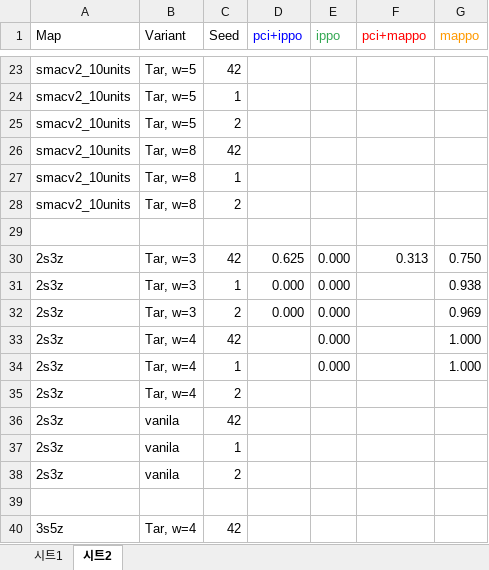
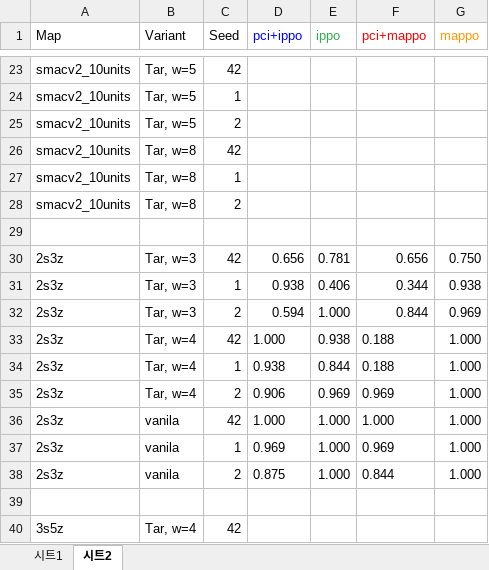
Before and after one commit to chamjinJoo/credit_assign_IRR, an Excel workbook: SMAX_results.xlsx, sheet 시트2, drawn as a sheet; only a part is shown, gaps mark what is left out; values as stored, in another font and other column widths than the file's, no borders; the diff covers the shown part only; the diff names each change by its address in the sheet, - before the commit and + after, or states it on an @@ line.

```diff
--- a/SMAX_results.xlsx (sheet 시트2)
+++ b/SMAX_results.xlsx (sheet 시트2)
-D30 (pci+ippo): 0.625
+D30 (pci+ippo): 0.656
-E30 (ippo): 0.000
+E30 (ippo): 0.781
-F30 (pci+mappo): 0.313
+F30 (pci+mappo): 0.656
-D31 (pci+ippo): 0.000
+D31 (pci+ippo): 0.938
-E31 (ippo): 0.000
+E31 (ippo): 0.406
-F31 (pci+mappo): (empty)
+F31 (pci+mappo): 0.344
-D32 (pci+ippo): 0.000
+D32 (pci+ippo): 0.594
-E32 (ippo): 0.000
+E32 (ippo): 1.000
-F32 (pci+mappo): (empty)
+F32 (pci+mappo): 0.844
-D33 (pci+ippo): (empty)
+D33 (pci+ippo): 1.000
-E33 (ippo): 0.000
+E33 (ippo): 0.938
-F33:F34 (pci+mappo): (empty)
+F33:F34 (pci+mappo): 0.188
-D34 (pci+ippo): (empty)
+D34 (pci+ippo): 0.938
-E34 (ippo): 0.000
+E34 (ippo): 0.844
-D35 (pci+ippo): (empty)
+D35 (pci+ippo): 0.906
-E35 (ippo): (empty)
+E35 (ippo): 0.969
-F35 (pci+mappo): (empty)
+F35 (pci+mappo): 0.969
-G35:G38 (mappo): (empty)
+G35:G38 (mappo): 1.000
-D36 (pci+ippo): (empty)
+D36 (pci+ippo): 1.000
-E36:E38 (ippo): (empty)
+E36:E38 (ippo): 1.000
-F36 (pci+mappo): (empty)
+F36 (pci+mappo): 1.000
-D37 (pci+ippo): (empty)
+D37 (pci+ippo): 0.969
-F37 (pci+mappo): (empty)
+F37 (pci+mappo): 0.969
-D38 (pci+ippo): (empty)
+D38 (pci+ippo): 0.875
-F38 (pci+mappo): (empty)
+F38 (pci+mappo): 0.844
```
Also changed, not shown: 43 edited cells elsewhere in this sheet, 28 other files.
